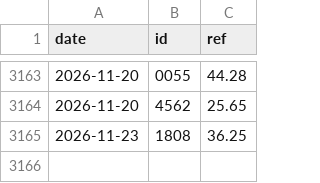
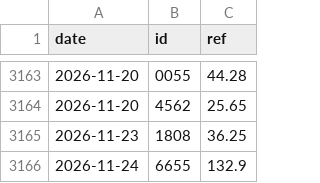
Before and after one commit to user01ju/sector_gainer, a CSV file: data/exrights.csv, drawn as a sheet; only a part is shown, gaps mark what is left out; the diff names each change by its address in the sheet, - before the commit and + after, or states it on an @@ line.

```diff
--- a/data/exrights.csv
+++ b/data/exrights.csv
+row 3166: 2026-11-24 | 6655 | 132.9
```
